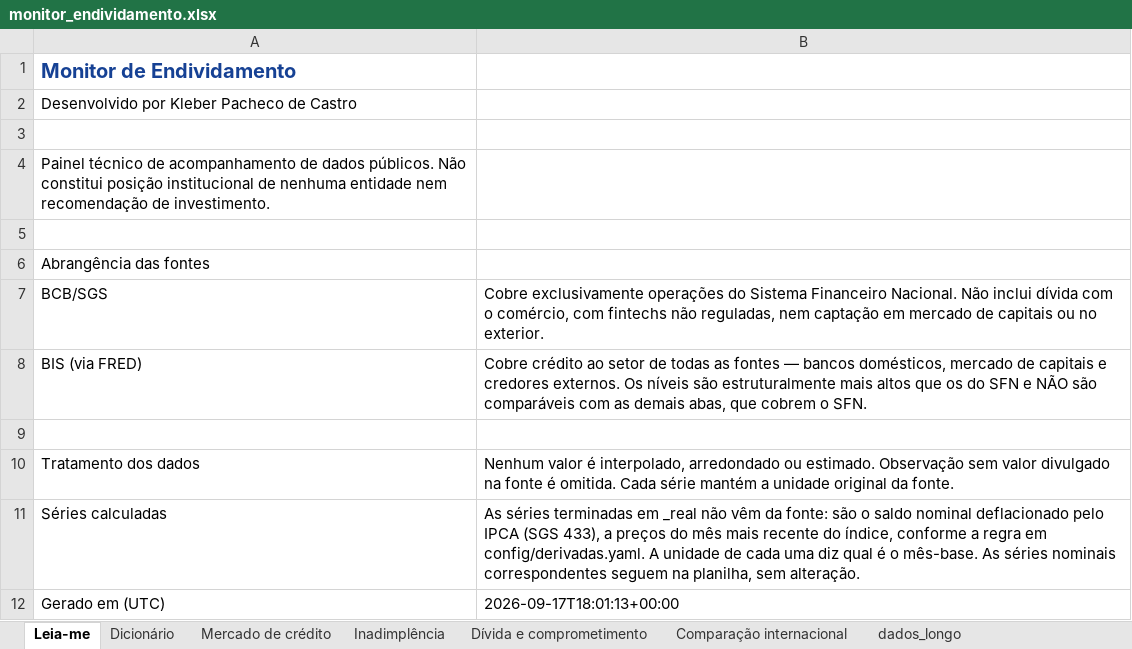
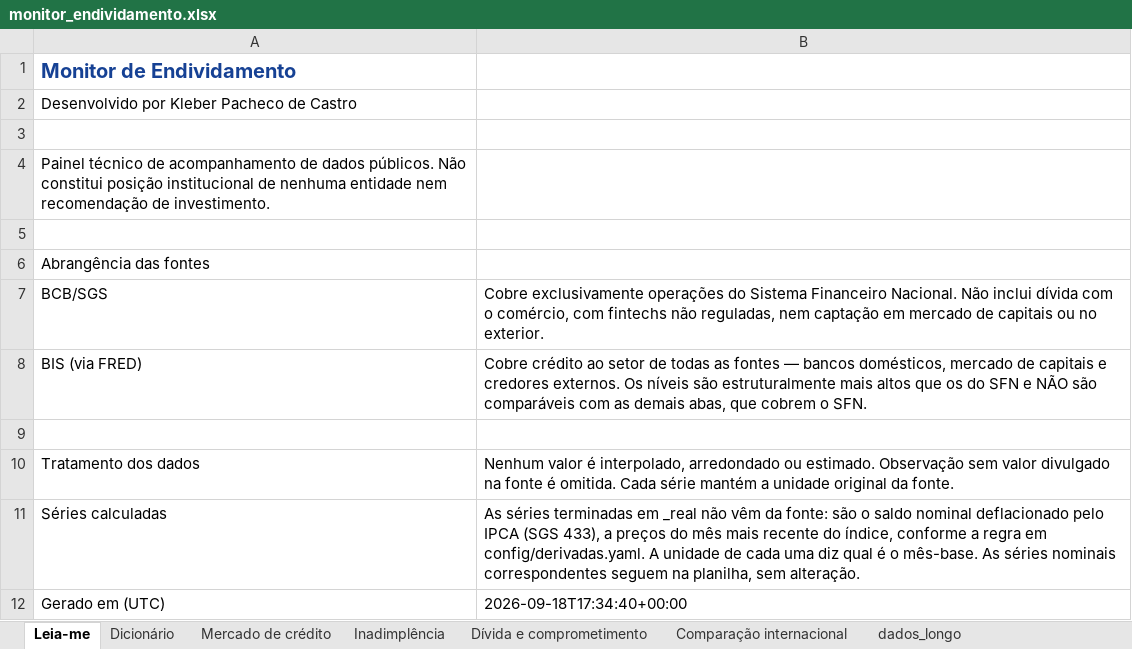
Before and after one commit to castrokleber-bit/monitor-endividamento, an Excel workbook: data/monitor_endividamento.xlsx, sheet Leia-me, drawn as a sheet; values as stored, in another font and other column widths than the file's, no borders; the diff names each change by its address in the sheet, - before the commit and + after, or states it on an @@ line.

```diff
--- a/data/monitor_endividamento.xlsx (sheet Leia-me)
+++ b/data/monitor_endividamento.xlsx (sheet Leia-me)
-B12: 2026-09-17T18:01:13+00:00
+B12: 2026-09-18T17:34:40+00:00
```
Also changed, not shown: docs/monitor_endividamento.xlsx, 4 other files.
